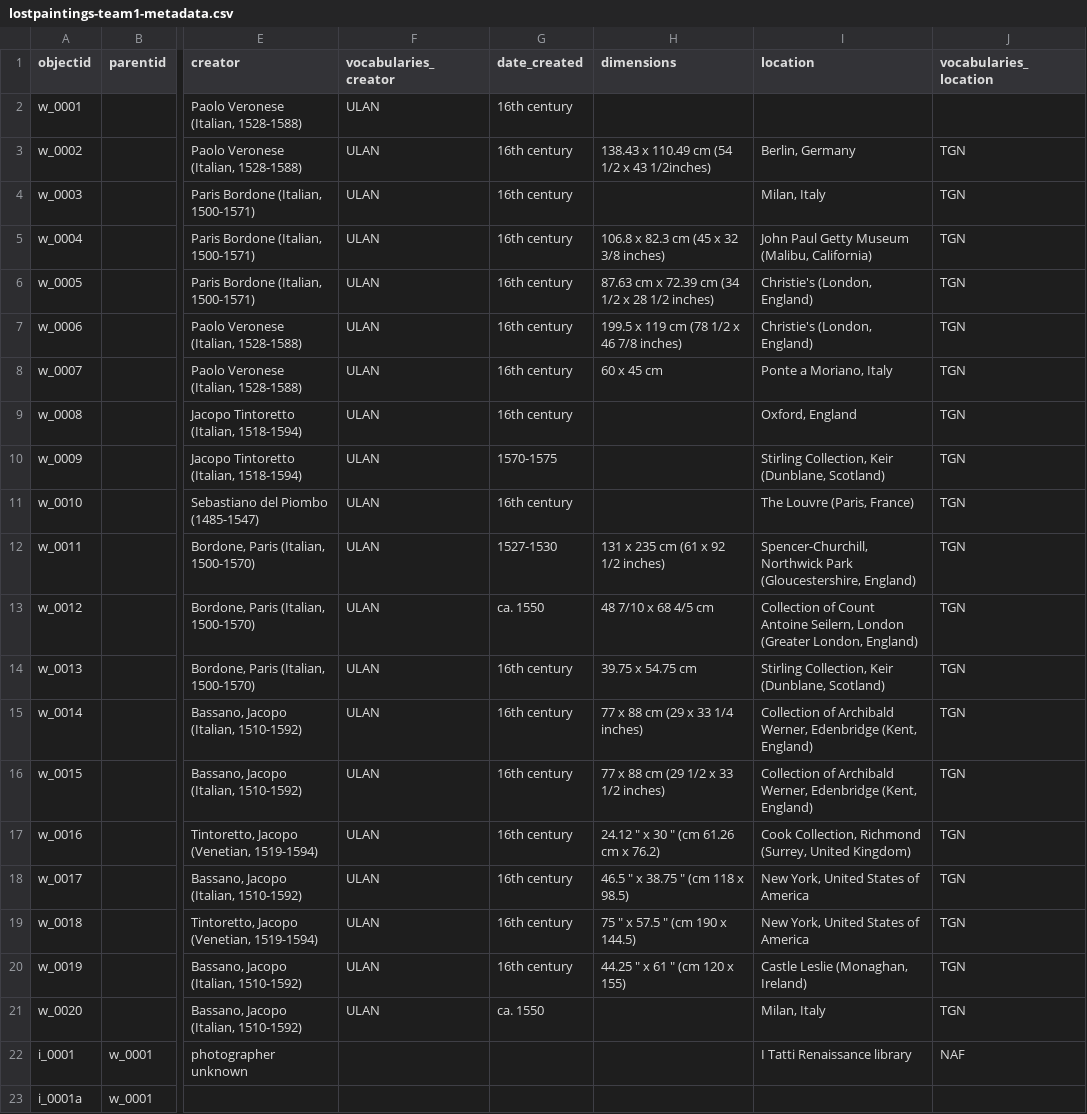
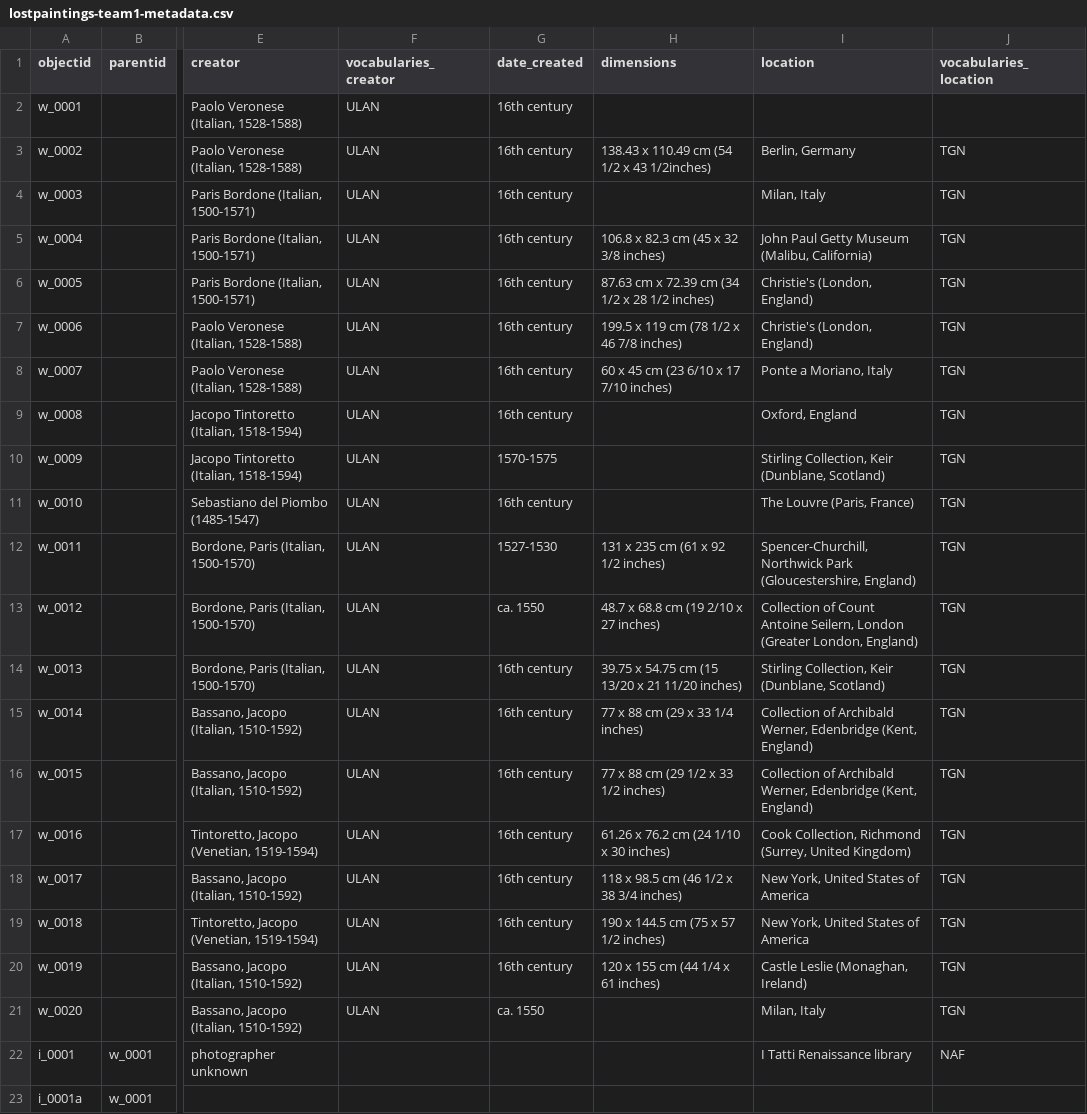
Before and after one commit to info663-fa24/team1, a CSV file: _data/lostpaintings-team1-metadata.csv, drawn as a sheet; only a part is shown, gaps mark what is left out; the diff names each change by its address in the sheet, - before the commit and + after, or states it on an @@ line.

Commit message:
updated dimensions format to reflect CCO guidelines

```diff
--- a/_data/lostpaintings-team1-metadata.csv
+++ b/_data/lostpaintings-team1-metadata.csv
-H8 (dimensions): 60 x 45 cm
+H8 (dimensions): 60 x 45 cm (23 6/10 x 17 7/10 inches)
-H13 (dimensions): 48 7/10 x 68 4/5 cm
+H13 (dimensions): 48.7 x 68.8 cm (19 2/10 x 27 inches)
-H14 (dimensions): 39.75 x 54.75 cm
+H14 (dimensions): 39.75 x 54.75 cm (15 13/20 x 21 11/20 inches)
-H17 (dimensions): 24.12 " x 30 " (cm 61.26 cm x 76.2)
+H17 (dimensions): 61.26 x 76.2 cm (24 1/10 x 30 inches)
-H18 (dimensions): 46.5 " x 38.75 " (cm 118 x 98.5)
+H18 (dimensions): 118 x 98.5 cm (46 1/2 x 38 3/4 inches)
-H19 (dimensions): 75 " x 57.5 " (cm 190 x 144.5)
+H19 (dimensions): 190 x 144.5 cm (75 x 57 1/2 inches)
-H20 (dimensions): 44.25 " x 61 " (cm 120 x 155)
+H20 (dimensions): 120 x 155 cm (44 1/4 x 61 inches)
```
